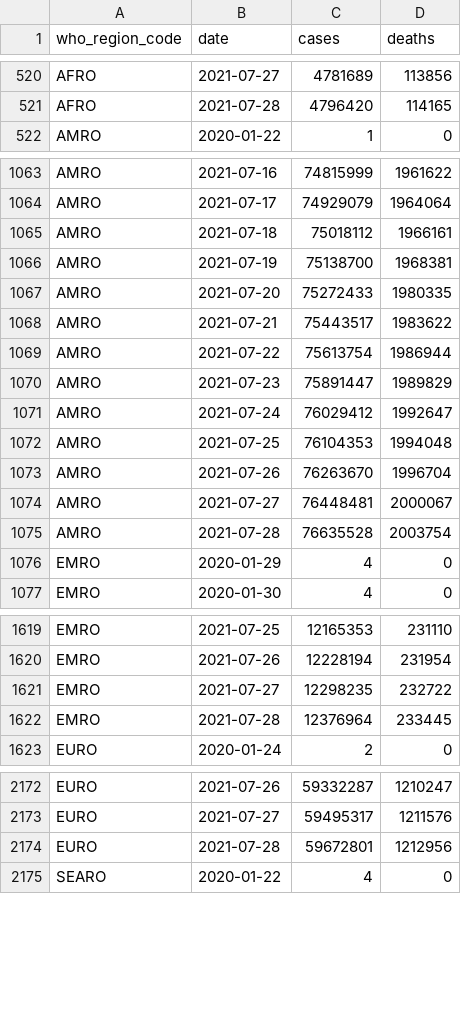
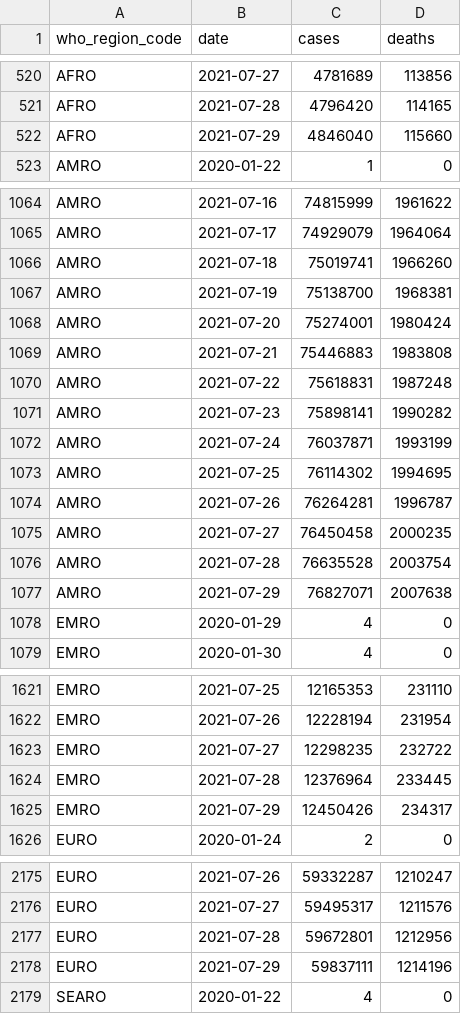
Before and after one commit to WorldHealthOrganization/xform-covid-casecount-jhu, a CSV file: output/who_regions.csv, drawn as a sheet; only a part is shown, gaps mark what is left out; the diff covers the shown part only.

```diff
--- a/output/who_regions.csv
+++ b/output/who_regions.csv
@@ -521,2 +521,3 @@ AFRO,2021-07-27,4781689,113856
 AFRO,2021-07-28,4796420,114165
+AFRO,2021-07-29,4846040,115660
 AMRO,2020-01-22,1,0
@@ -1064,13 +1065,14 @@ AMRO,2021-07-16,74815999,1961622
 AMRO,2021-07-17,74929079,1964064
-AMRO,2021-07-18,75018112,1966161
+AMRO,2021-07-18,75019741,1966260
 AMRO,2021-07-19,75138700,1968381
-AMRO,2021-07-20,75272433,1980335
-AMRO,2021-07-21,75443517,1983622
-AMRO,2021-07-22,75613754,1986944
-AMRO,2021-07-23,75891447,1989829
-AMRO,2021-07-24,76029412,1992647
-AMRO,2021-07-25,76104353,1994048
-AMRO,2021-07-26,76263670,1996704
-AMRO,2021-07-27,76448481,2000067
+AMRO,2021-07-20,75274001,1980424
+AMRO,2021-07-21,75446883,1983808
+AMRO,2021-07-22,75618831,1987248
+AMRO,2021-07-23,75898141,1990282
+AMRO,2021-07-24,76037871,1993199
+AMRO,2021-07-25,76114302,1994695
+AMRO,2021-07-26,76264281,1996787
+AMRO,2021-07-27,76450458,2000235
 AMRO,2021-07-28,76635528,2003754
+AMRO,2021-07-29,76827071,2007638
 EMRO,2020-01-29,4,0
@@ -1622,2 +1624,3 @@ EMRO,2021-07-27,12298235,232722
 EMRO,2021-07-28,12376964,233445
+EMRO,2021-07-29,12450426,234317
 EURO,2020-01-24,2,0
@@ -2174,2 +2177,3 @@ EURO,2021-07-27,59495317,1211576
 EURO,2021-07-28,59672801,1212956
+EURO,2021-07-29,59837111,1214196
 SEARO,2020-01-22,4,0
```
Also changed, not shown: 2 added rows elsewhere in this file, output/continents.csv, output/global.csv, 1 other file.
